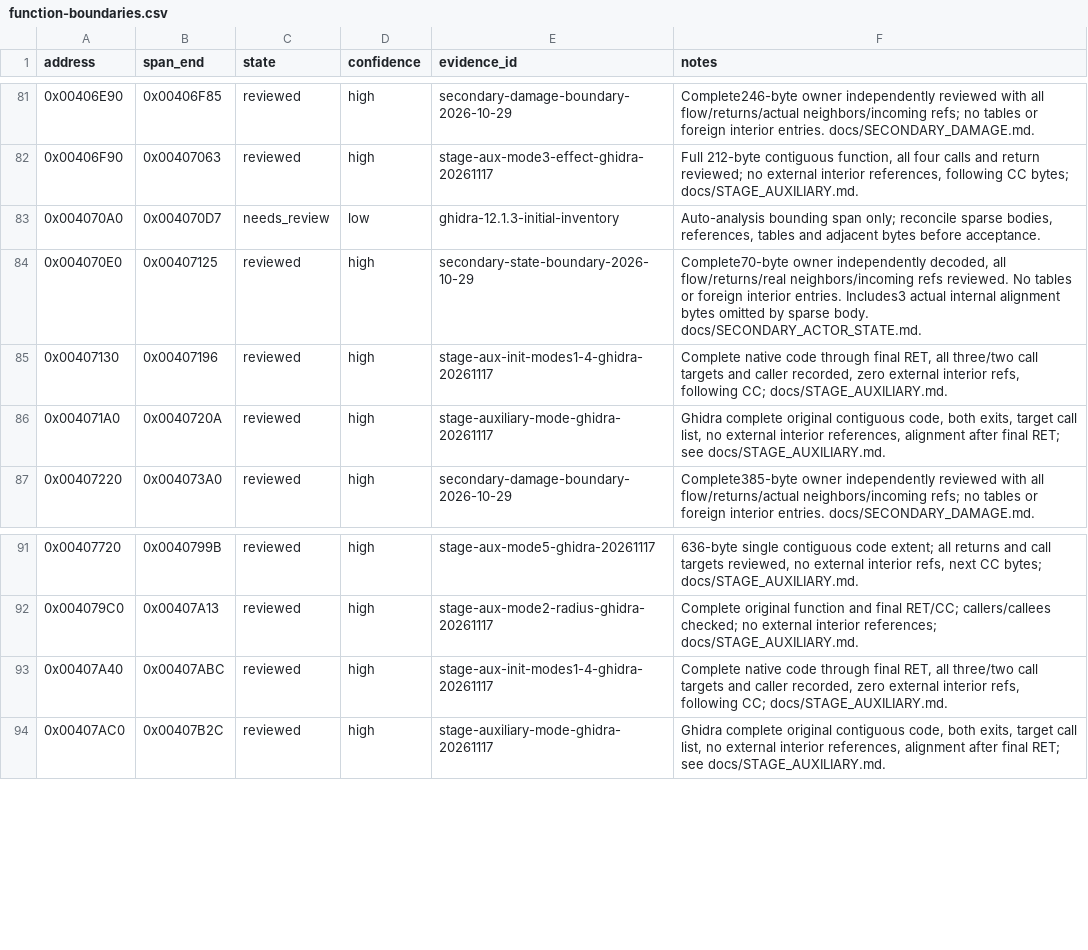
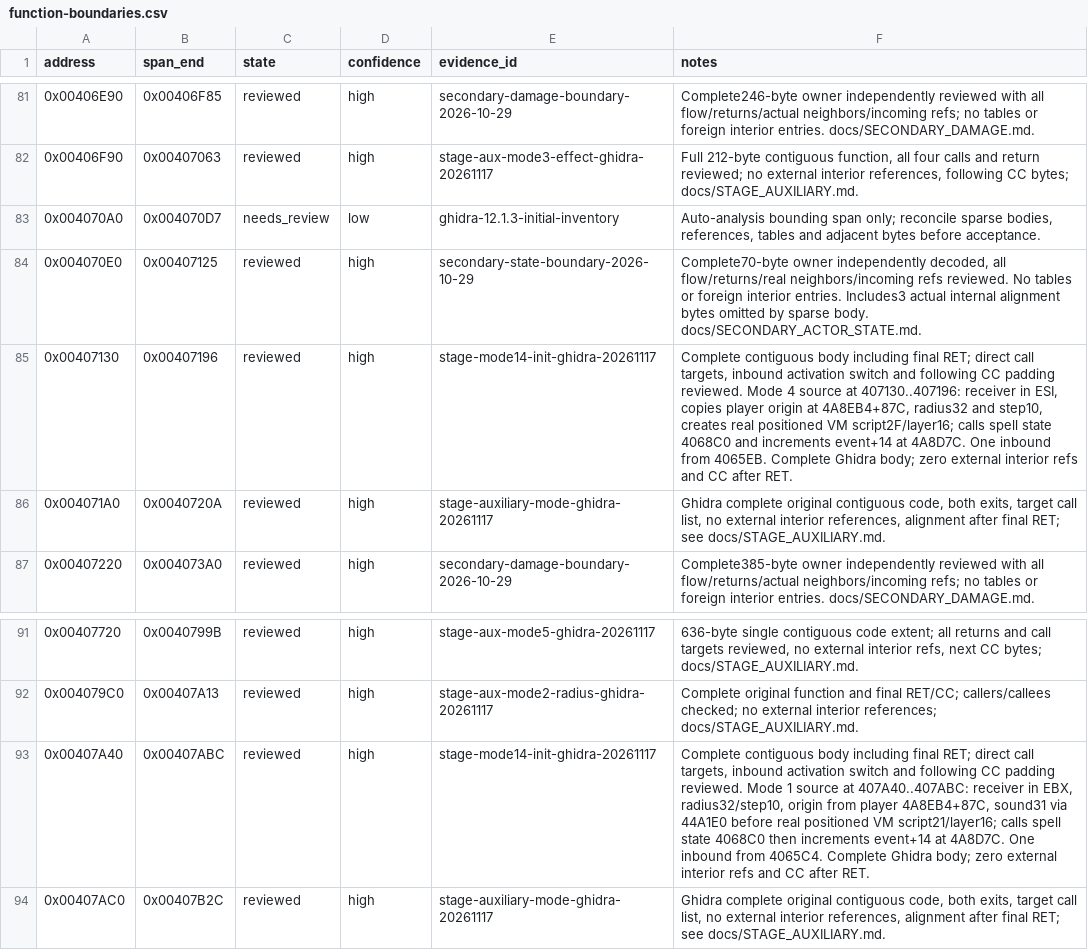
Before and after one commit to N0zoM1z0/th11, a CSV file: config/function-boundaries.csv, drawn as a sheet; only a part is shown, gaps mark what is left out.

Commit message:
gpt-web: restore auxiliary mode one and four initializers

```diff
--- a/config/function-boundaries.csv
+++ b/config/function-boundaries.csv
@@ -84,3 +84,3 @@ address,span_end,state,confidence,evidence_id,notes
 0x004070E0,0x00407125,reviewed,high,secondary-state-boundary-2026-10-29,"Complete70-byte owner independently decoded, all flow/returns/real neighbors/incoming refs reviewed. No tables or foreign interior entries. Includes3 actual internal alignment bytes omitted by sparse body. docs/SECONDARY_ACTOR_STATE.md."
-0x00407130,0x00407196,reviewed,high,stage-aux-init-modes1-4-ghidra-20261117,"Complete native code through final RET, all three/two call targets and caller recorded, zero external interior refs, following CC; docs/STAGE_AUXILIARY.md."
+0x00407130,0x00407196,reviewed,high,stage-mode14-init-ghidra-20261117,"Complete contiguous body including final RET; direct call targets, inbound activation switch and following CC padding reviewed. Mode 4 source at 407130..407196: receiver in ESI, copies player origin at 4A8EB4+87C, radius32 and step10, creates real positioned VM script2F/layer16; calls spell state 4068C0 and increments event+14 at 4A8D7C. One inbound from 4065EB. Complete Ghidra body; zero external interior refs and CC after RET."
 0x004071A0,0x0040720A,reviewed,high,stage-auxiliary-mode-ghidra-20261117,"Ghidra complete original contiguous code, both exits, target call list, no external interior references, alignment after final RET; see docs/STAGE_AUXILIARY.md."
@@ -92,3 +92,3 @@ address,span_end,state,confidence,evidence_id,notes
 0x004079C0,0x00407A13,reviewed,high,stage-aux-mode2-radius-ghidra-20261117,Complete original function and final RET/CC; callers/callees checked; no external interior references; docs/STAGE_AUXILIARY.md.
-0x00407A40,0x00407ABC,reviewed,high,stage-aux-init-modes1-4-ghidra-20261117,"Complete native code through final RET, all three/two call targets and caller recorded, zero external interior refs, following CC; docs/STAGE_AUXILIARY.md."
+0x00407A40,0x00407ABC,reviewed,high,stage-mode14-init-ghidra-20261117,"Complete contiguous body including final RET; direct call targets, inbound activation switch and following CC padding reviewed. Mode 1 source at 407A40..407ABC: receiver in EBX, radius32/step10, origin from player 4A8EB4+87C, sound31 via 44A1E0 before real positioned VM script21/layer16; calls spell state 4068C0 then increments event+14 at 4A8D7C. One inbound from 4065C4. Complete Ghidra body; zero external interior refs and CC after RET."
 0x00407AC0,0x00407B2C,reviewed,high,stage-auxiliary-mode-ghidra-20261117,"Ghidra complete original contiguous code, both exits, target call list, no external interior references, alignment after final RET; see docs/STAGE_AUXILIARY.md."
```
Also changed, not shown: config/function-origins.csv, 2 other files.
